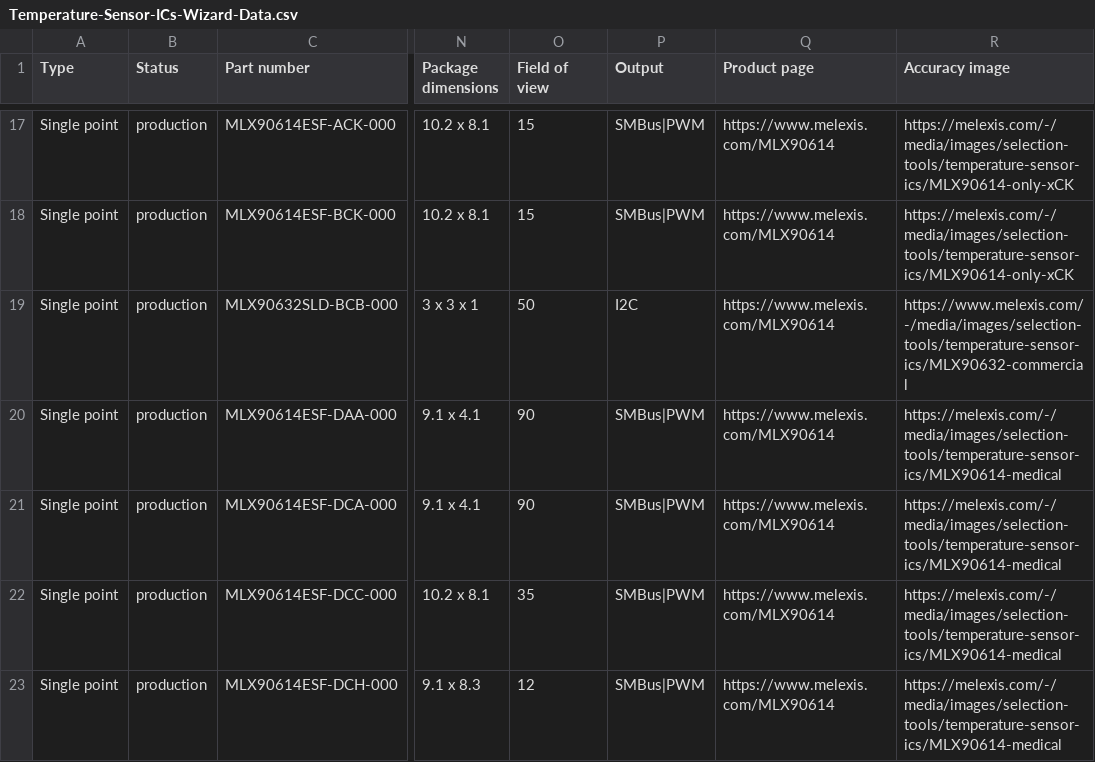
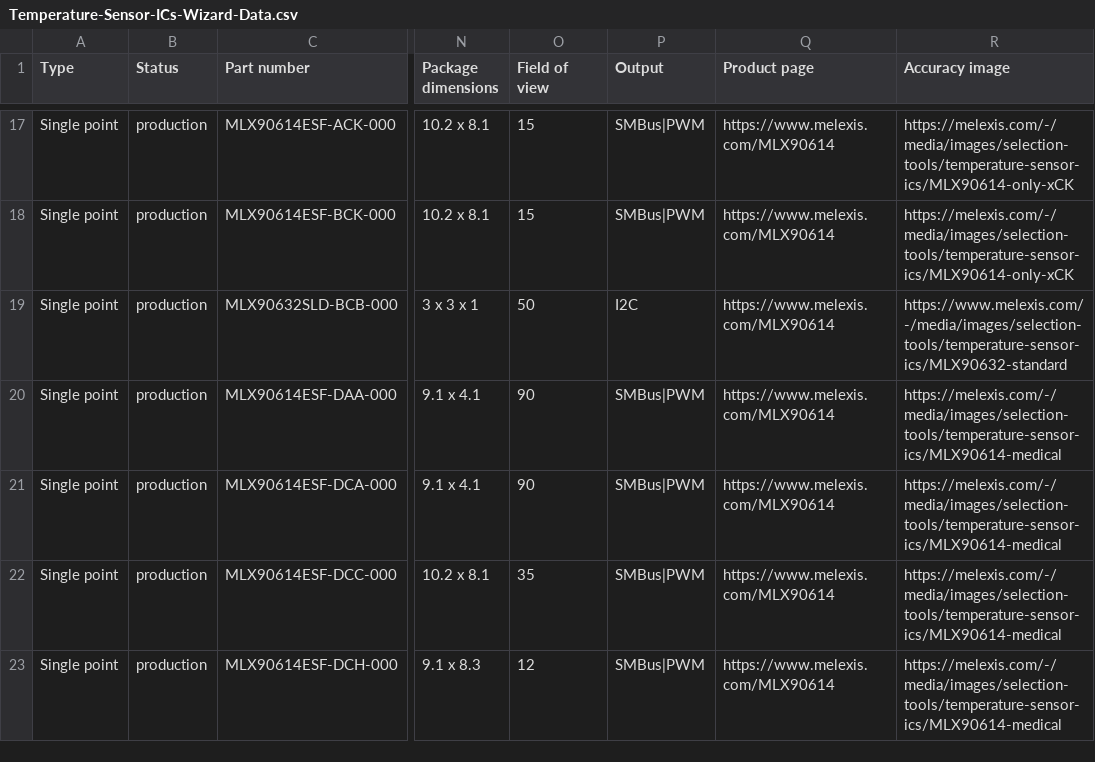
Before and after one commit to MelexisBC/Wizard--Temperature-Sensor-ICs-Data, a CSV file: Temperature-Sensor-ICs-Wizard-Data.csv, drawn as a sheet; only a part is shown, gaps mark what is left out; the diff names each change by its address in the sheet, - before the commit and + after, or states it on an @@ line.

Commit message:
Wizard - Temperature sensor ICs - Google sheet updated

```diff
--- a/Temperature-Sensor-ICs-Wizard-Data.csv
+++ b/Temperature-Sensor-ICs-Wizard-Data.csv
-R19 (Accuracy image): https://www.melexis.com/-/media/images/selection-tools/temperature-sensor-ics/MLX90632-commercial
+R19 (Accuracy image): https://www.melexis.com/-/media/images/selection-tools/temperature-sensor-ics/MLX90632-standard
```
